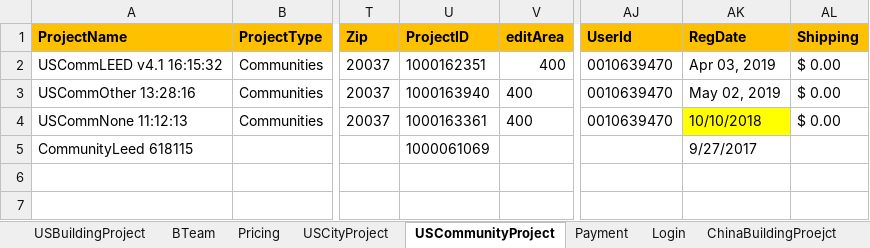
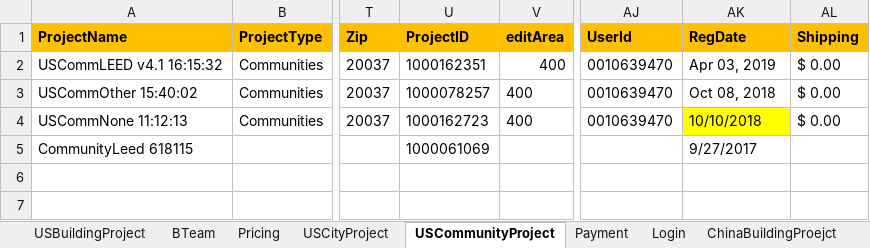
Before and after one commit to saurav1501/AutomationArc, an Excel workbook: AutomationArc/ARCDataTemplete/QasArcTest.xlsx, sheet USCommunityProject, drawn as a sheet; only a part is shown, gaps mark what is left out; values as stored, in another font and other column widths than the file's, no borders; the diff names each change by its address in the sheet, - before the commit and + after, or states it on an @@ line.

```diff
--- a/AutomationArc/ARCDataTemplete/QasArcTest.xlsx (sheet USCommunityProject)
+++ b/AutomationArc/ARCDataTemplete/QasArcTest.xlsx (sheet USCommunityProject)
-A3 (ProjectName): USCommOther 13:28:16
+A3 (ProjectName): USCommOther 15:40:02
-U3 (ProjectID): 1000163940
+U3 (ProjectID): 1000078257
-AK3 (RegDate): May 02, 2019
+AK3 (RegDate): Oct 08, 2018
-U4 (ProjectID): 1000163361
+U4 (ProjectID): 1000162723
```
Also changed, not shown: sheet PortfolioDev, sheet USBuildingProject, sheet USCityProject, sheet BDataInput, sheet PortfolioSTG, sheet PortfolioQAS, 12 other files.
